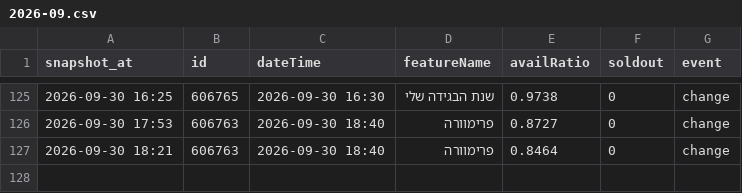
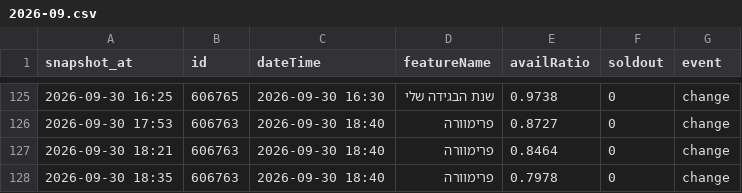
Before and after one commit to guy-go-ld/lev-smadar-tracker, a CSV file: data/changes/2026-09.csv, drawn as a sheet; only a part is shown, gaps mark what is left out; the diff names each change by its address in the sheet, - before the commit and + after, or states it on an @@ line.

Commit message:
snapshot 2026-09-30 18:35

```diff
--- a/data/changes/2026-09.csv
+++ b/data/changes/2026-09.csv
+row 128: 2026-09-30 18:35 | 606763 | 2026-09-30 18:40 | פרימוורה | 0.7978 | 0 | change
```
Also changed, not shown: data/presentations.csv, data/runs/2026-09.csv, 4 other files.
